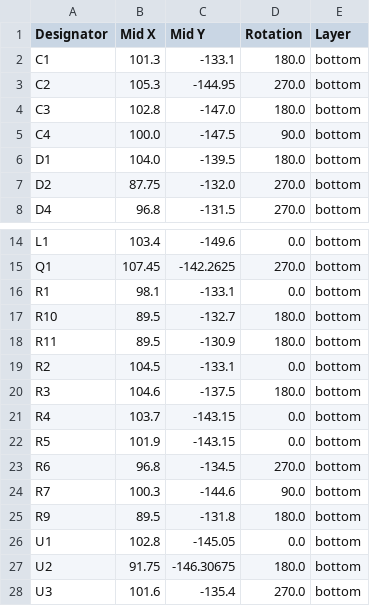
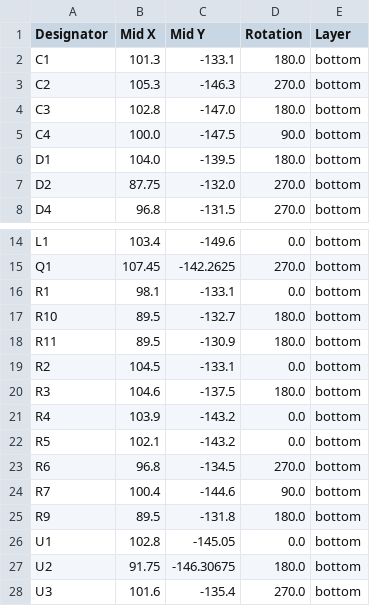
Before and after one commit to revk/SolarSystem, a CSV file: PCB/Generic/production/positions.csv, drawn as a sheet; only a part is shown, gaps mark what is left out.

```diff
--- a/PCB/Generic/production/positions.csv
+++ b/PCB/Generic/production/positions.csv
@@ -2,3 +2,3 @@
 C1,101.3,-133.1,180.0,bottom
-C2,105.3,-144.95,270.0,bottom
+C2,105.3,-146.3,270.0,bottom
 C3,102.8,-147.0,180.0,bottom
@@ -20,6 +20,6 @@ R2,104.5,-133.1,0.0,bottom
 R3,104.6,-137.5,180.0,bottom
-R4,103.7,-143.15,0.0,bottom
-R5,101.9,-143.15,0.0,bottom
+R4,103.9,-143.2,0.0,bottom
+R5,102.1,-143.2,0.0,bottom
 R6,96.8,-134.5,270.0,bottom
-R7,100.3,-144.6,90.0,bottom
+R7,100.4,-144.6,90.0,bottom
 R9,89.5,-131.8,180.0,bottom
```
Also changed, not shown: 8 other files.
